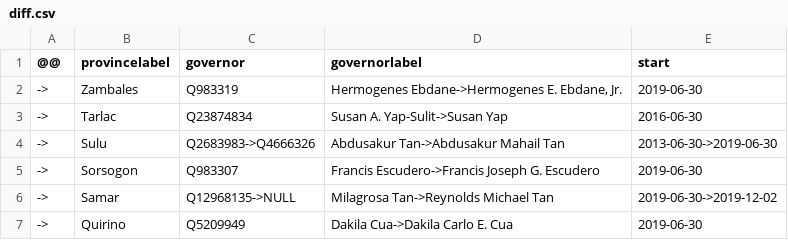
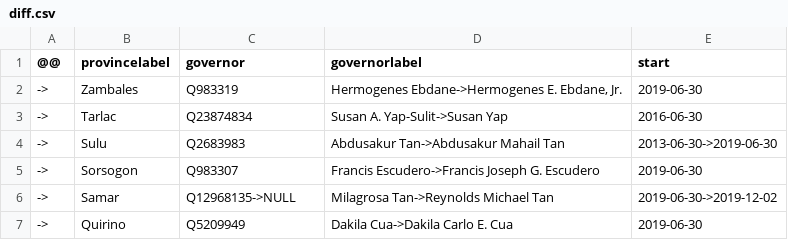
Before and after one commit to every-politician-scrapers/philippines-ministers, a CSV file: sources/governors-enwiki/diff.csv, drawn as a sheet; only a part is shown.

Commit message:
Compare external sources to Wikidata

```diff
--- a/sources/governors-enwiki/diff.csv
+++ b/sources/governors-enwiki/diff.csv
@@ -3,3 +3,3 @@
 ->,Tarlac,Q23874834,Susan A. Yap-Sulit->Susan Yap,2016-06-30
-->,Sulu,Q2683983->Q4666326,Abdusakur Tan->Abdusakur Mahail Tan,2013-06-30->2019-06-30
+->,Sulu,Q2683983,Abdusakur Tan->Abdusakur Mahail Tan,2013-06-30->2019-06-30
 ->,Sorsogon,Q983307,Francis Escudero->Francis Joseph G. Escudero,2019-06-30
```
Also changed, not shown: sources/governors-enwiki/scraped.csv.
